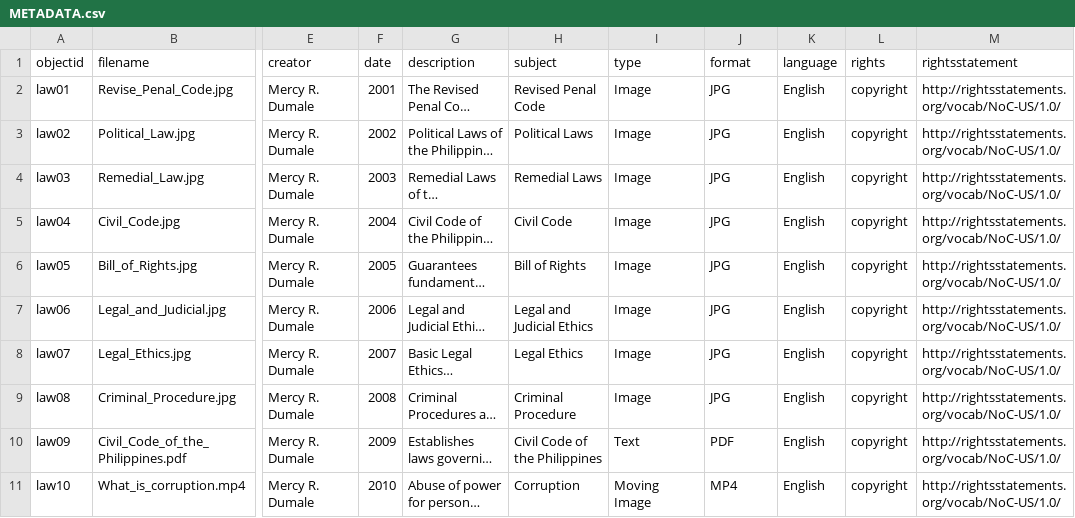
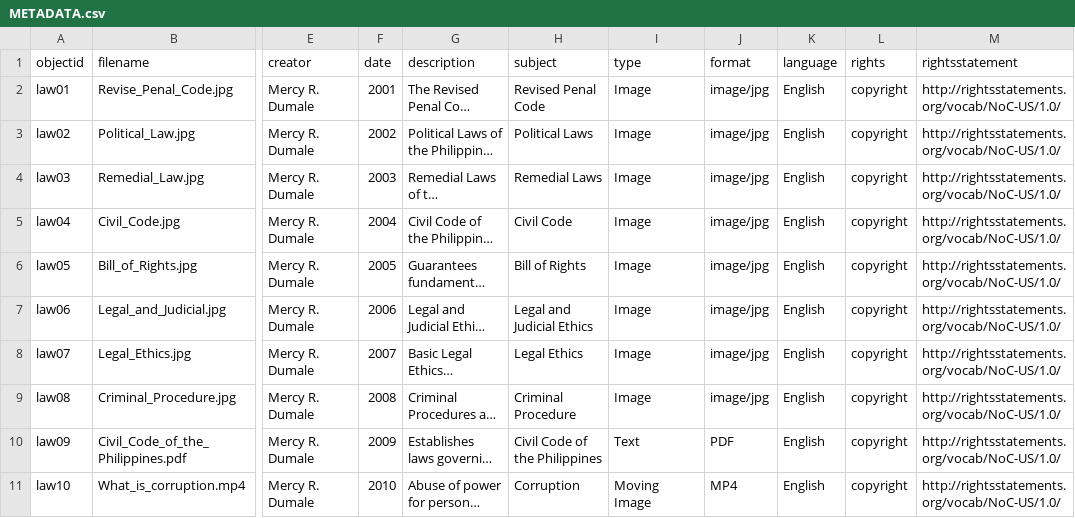
Before and after one commit to dumalemercy-blip/Mercy-Justicia-Law-Library-, a CSV file: _data/METADATA.csv, drawn as a sheet; only a part is shown, gaps mark what is left out; long unchanged cells end in …; the diff names each change by its address in the sheet, - before the commit and + after, or states it on an @@ line.

Commit message:
Update METADATA.csv

```diff
--- a/_data/METADATA.csv
+++ b/_data/METADATA.csv
-J2:J9 (format): JPG
+J2:J9 (format): image/jpg
```
